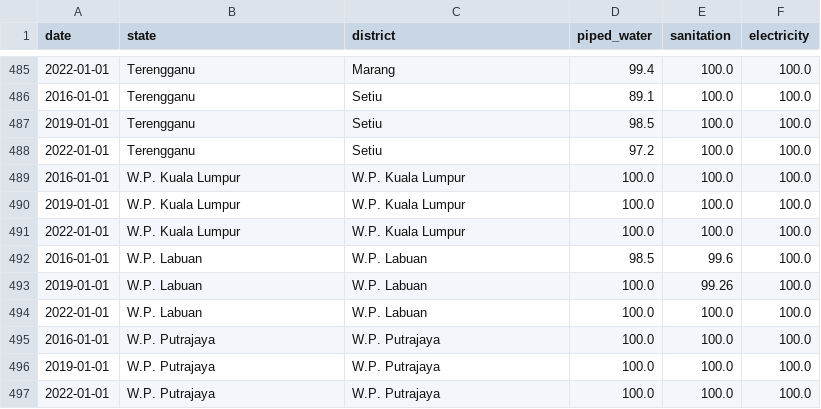
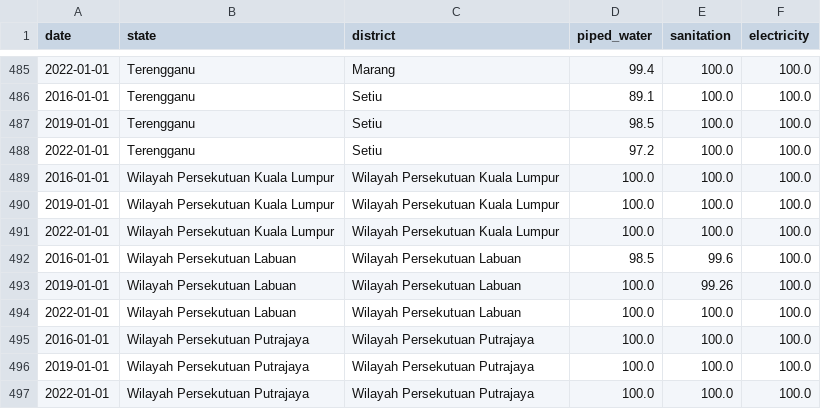
Before and after one commit to Bdonng35/FIT2179, a CSV file: data/hh_access_amenities.csv, drawn as a sheet; only a part is shown, gaps mark what is left out.

```diff
--- a/data/hh_access_amenities.csv
+++ b/data/hh_access_amenities.csv
@@ -488,10 +488,10 @@ date,state,district,piped_water,sanitation,electricity
 2022-01-01,Terengganu,Setiu,97.2,100.0,100.0
-2016-01-01,W.P. Kuala Lumpur,W.P. Kuala Lumpur,100.0,100.0,100.0
-2019-01-01,W.P. Kuala Lumpur,W.P. Kuala Lumpur,100.0,100.0,100.0
-2022-01-01,W.P. Kuala Lumpur,W.P. Kuala Lumpur,100.0,100.0,100.0
-2016-01-01,W.P. Labuan,W.P. Labuan,98.5,99.6,100.0
-2019-01-01,W.P. Labuan,W.P. Labuan,100.0,99.26,100.0
-2022-01-01,W.P. Labuan,W.P. Labuan,100.0,100.0,100.0
-2016-01-01,W.P. Putrajaya,W.P. Putrajaya,100.0,100.0,100.0
-2019-01-01,W.P. Putrajaya,W.P. Putrajaya,100.0,100.0,100.0
-2022-01-01,W.P. Putrajaya,W.P. Putrajaya,100.0,100.0,100.0
+2016-01-01,Wilayah Persekutuan Kuala Lumpur,Wilayah Persekutuan Kuala Lumpur,100.0,100.0,100.0
+2019-01-01,Wilayah Persekutuan Kuala Lumpur,Wilayah Persekutuan Kuala Lumpur,100.0,100.0,100.0
+2022-01-01,Wilayah Persekutuan Kuala Lumpur,Wilayah Persekutuan Kuala Lumpur,100.0,100.0,100.0
+2016-01-01,Wilayah Persekutuan Labuan,Wilayah Persekutuan Labuan,98.5,99.6,100.0
+2019-01-01,Wilayah Persekutuan Labuan,Wilayah Persekutuan Labuan,100.0,99.26,100.0
+2022-01-01,Wilayah Persekutuan Labuan,Wilayah Persekutuan Labuan,100.0,100.0,100.0
+2016-01-01,Wilayah Persekutuan Putrajaya,Wilayah Persekutuan Putrajaya,100.0,100.0,100.0
+2019-01-01,Wilayah Persekutuan Putrajaya,Wilayah Persekutuan Putrajaya,100.0,100.0,100.0
+2022-01-01,Wilayah Persekutuan Putrajaya,Wilayah Persekutuan Putrajaya,100.0,100.0,100.0
```
Also changed, not shown: data/hh_income_district.csv, data/hh_income_parlimen.csv, 10 other files.
